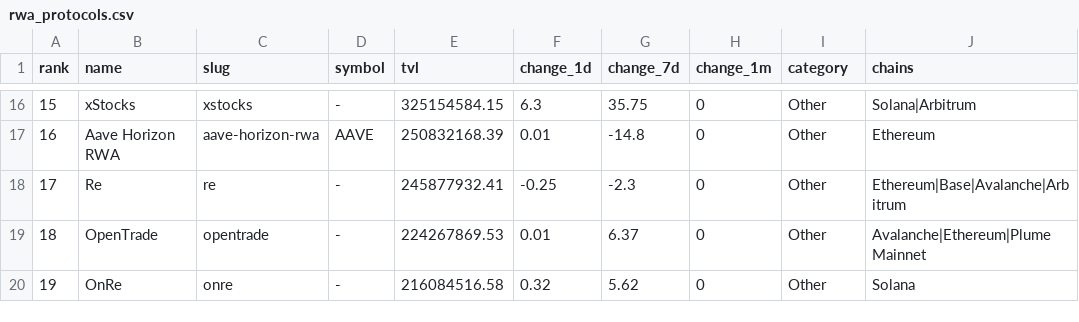
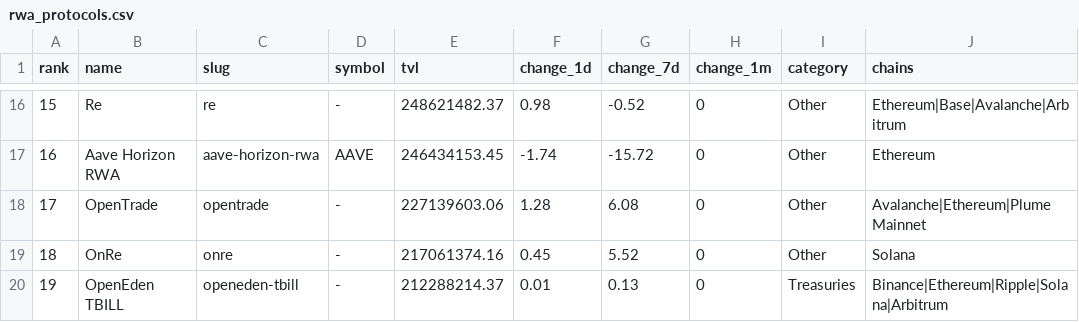
Before and after one commit to kittycapital/rwa-dashboard, a CSV file: data/rwa_protocols.csv, drawn as a sheet; only a part is shown, gaps mark what is left out; the diff covers the shown part only.

```diff
--- a/data/rwa_protocols.csv
+++ b/data/rwa_protocols.csv
@@ -16,5 +16,5 @@ rank,name,slug,symbol,tvl,change_1d,change_7d,change_1m,category,chains
-15,xStocks,xstocks,-,325154584.15,6.3,35.75,0,Other,Solana|Arbitrum
-16,Aave Horizon RWA,aave-horizon-rwa,AAVE,250832168.39,0.01,-14.8,0,Other,Ethereum
-17,Re,re,-,245877932.41,-0.25,-2.3,0,Other,Ethereum|Base|Avalanche|Arbitrum
-18,OpenTrade,opentrade,-,224267869.53,0.01,6.37,0,Other,Avalanche|Ethereum|Plume Mainnet
-19,OnRe,onre,-,216084516.58,0.32,5.62,0,Other,Solana
+15,Re,re,-,248621482.37,0.98,-0.52,0,Other,Ethereum|Base|Avalanche|Arbitrum
+16,Aave Horizon RWA,aave-horizon-rwa,AAVE,246434153.45,-1.74,-15.72,0,Other,Ethereum
+17,OpenTrade,opentrade,-,227139603.06,1.28,6.08,0,Other,Avalanche|Ethereum|Plume Mainnet
+18,OnRe,onre,-,217061374.16,0.45,5.52,0,Other,Solana
+19,OpenEden TBILL,openeden-tbill,-,212288214.37,0.01,0.13,0,Treasuries,Binance|Ethereum|Ripple|Solana|Arbitrum
```
Also changed, not shown: 130 edited cells elsewhere in this file, data/rwa_category_history.csv, data/rwa_chains.csv, 3 other files.
